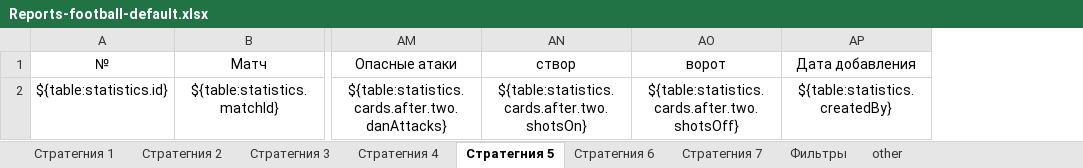
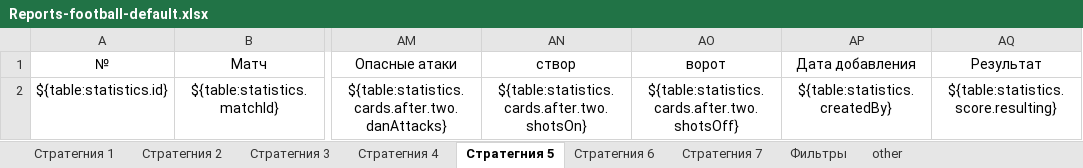
Before and after one commit to Sedjj/rate, an Excel workbook: exportTemplates/Reports-football-default.xlsx, sheet Стратегния 5, drawn as a sheet; only a part is shown, gaps mark what is left out; values as stored, in another font and other column widths than the file's, no borders; the diff names each change by its address in the sheet, - before the commit and + after, or states it on an @@ line.

```diff
--- a/exportTemplates/Reports-football-default.xlsx (sheet Стратегния 5)
+++ b/exportTemplates/Reports-football-default.xlsx (sheet Стратегния 5)
+column AQ, rows 1-2: Результат | ${table:statistics.score.resulting}
```
Also changed, not shown: sheet Стратегния 2, sheet Стратегния 3, sheet Стратегния 1, sheet Стратегния 4, 4 other files.
